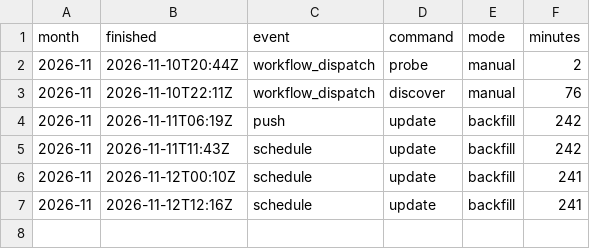
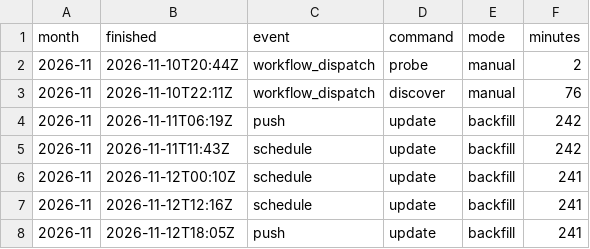
Before and after one commit to David9930/basketball-Quarter-System, a CSV file: data/usage.csv, drawn as a sheet.

```diff
--- a/data/usage.csv
+++ b/data/usage.csv
@@ -7 +7,2 @@ month,finished,event,command,mode,minutes
 2026-11,2026-11-12T12:16Z,schedule,update,backfill,241
+2026-11,2026-11-12T18:05Z,push,update,backfill,241
```
Also changed, not shown: 1 other file.
